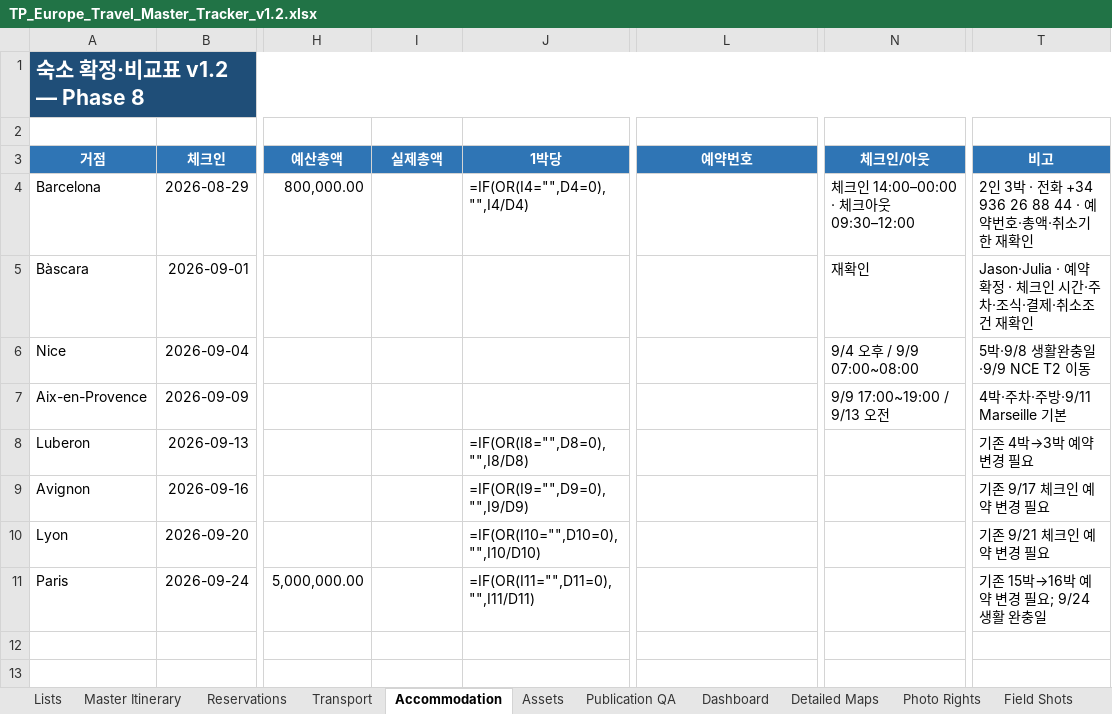
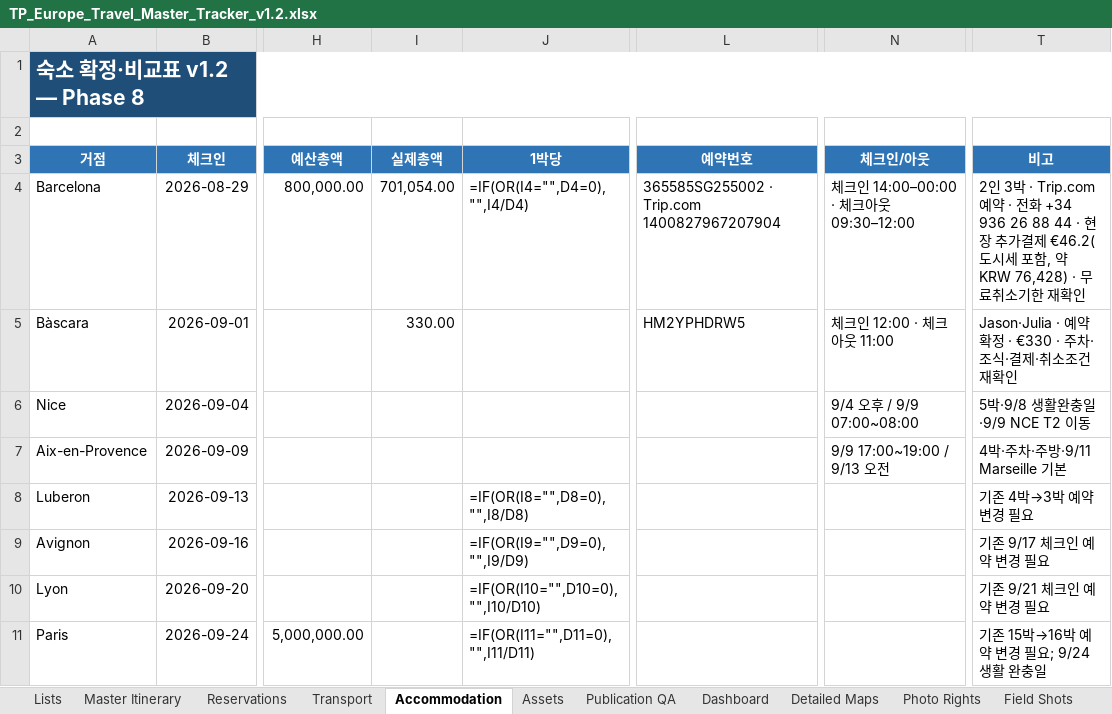
Before and after one commit to jeongjae/SP-FR-guidebook, an Excel workbook: source/OPERATIONS/TP_Europe_Travel_Master_Tracker_v1.2.xlsx, sheet Accommodation, drawn as a sheet; only a part is shown, gaps mark what is left out; values as stored, in another font and other column widths than the file's, no borders; formulas without a stored value are shown as written; the diff names each change by its address in the sheet, - before the commit and + after, or states it on an @@ line.

```diff
--- a/source/OPERATIONS/TP_Europe_Travel_Master_Tracker_v1.2.xlsx (sheet Accommodation)
+++ b/source/OPERATIONS/TP_Europe_Travel_Master_Tracker_v1.2.xlsx (sheet Accommodation)
-I4 (실제총액): (empty)
+I4 (실제총액): 701,054.00
-L4 (예약번호): (empty)
+L4 (예약번호): 365585SG255002 · Trip.com 1400827967207904
-T4 (비고): …3박 · 전화 +34 936 26 88 44 · 예약번호·총액·취소기한…
+T4 (비고): …3박 · Trip.com 예약 · 전화 +34 936 26 88 44 · 현장 추가결제 €46.2(도시세 포함, 약 KRW 76,428) · 무료취소기한…
-I5 (실제총액): (empty)
+I5 (실제총액): 330.00
-L5 (예약번호): (empty)
+L5 (예약번호): HM2YPHDRW5
-N5 (체크인/아웃): 재확인
+N5 (체크인/아웃): 체크인 12:00 · 체크아웃 11:00
-T5 (비고): …확정 · 체크인 시간·주차·…
+T5 (비고): …확정 · €330 · 주차·…
```
Also changed, not shown: sheet Reservations, sheet Phase8 Lock Status, 4 other files.
